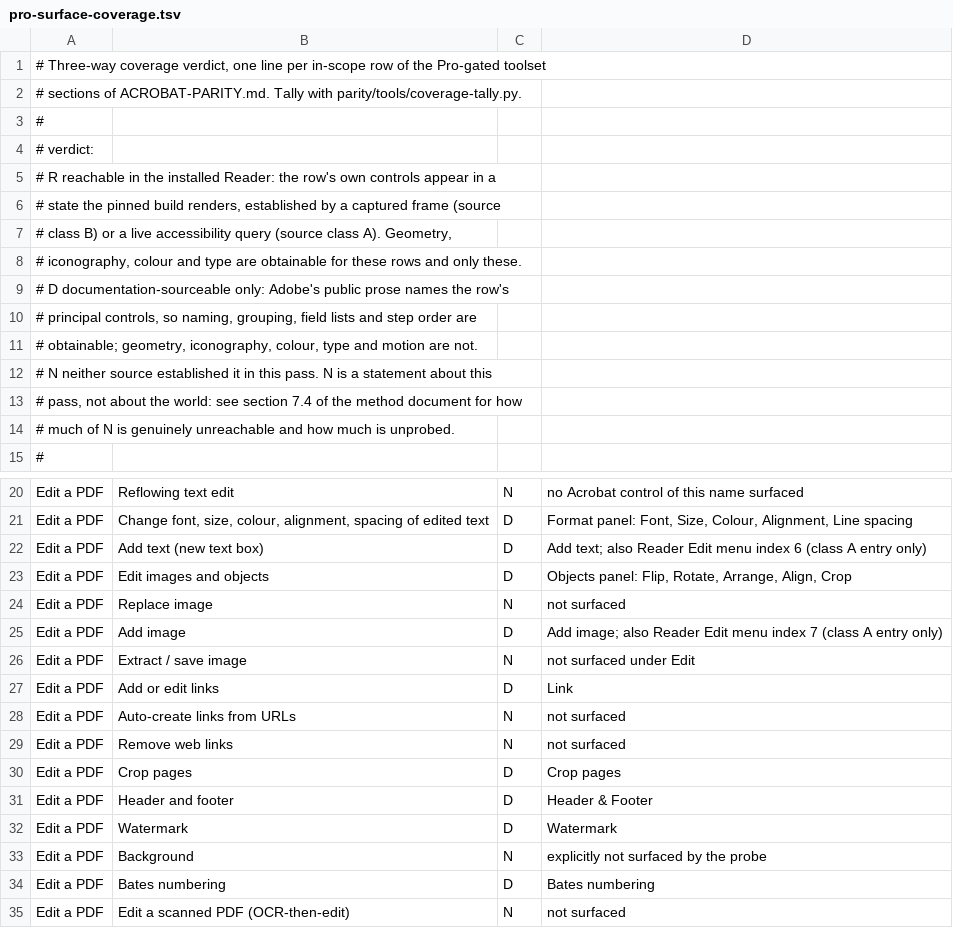
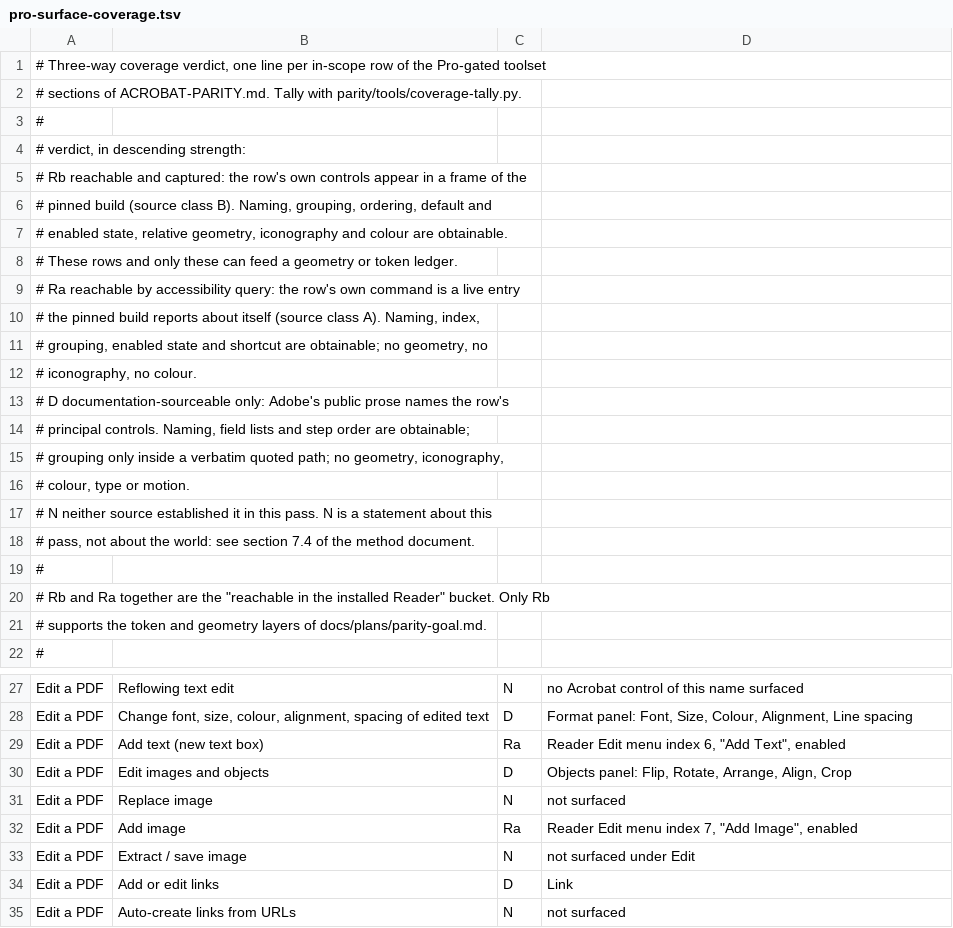
Before and after one commit to LeanerCloud/onionskin, a TSV file: docs/evidence/pro-surface-coverage.tsv, drawn as a sheet; only a part is shown, gaps mark what is left out; the shorter side is filled out with more unchanged rows; the diff covers the shown part only.

Commit message:
docs(evidence): split the reachable bucket into captured and query-only verdicts

```diff
--- a/docs/evidence/pro-surface-coverage.tsv
+++ b/docs/evidence/pro-surface-coverage.tsv
@@ -3,13 +3,20 @@
 #
-# verdict:
-#   R  reachable in the installed Reader: the row's own controls appear in a
-#      state the pinned build renders, established by a captured frame (source
-#      class B) or a live accessibility query (source class A). Geometry,
-#      iconography, colour and type are obtainable for these rows and only these.
+# verdict, in descending strength:
+#   Rb reachable and captured: the row's own controls appear in a frame of the
+#      pinned build (source class B). Naming, grouping, ordering, default and
+#      enabled state, relative geometry, iconography and colour are obtainable.
+#      These rows and only these can feed a geometry or token ledger.
+#   Ra reachable by accessibility query: the row's own command is a live entry
+#      the pinned build reports about itself (source class A). Naming, index,
+#      grouping, enabled state and shortcut are obtainable; no geometry, no
+#      iconography, no colour.
 #   D  documentation-sourceable only: Adobe's public prose names the row's
-#      principal controls, so naming, grouping, field lists and step order are
-#      obtainable; geometry, iconography, colour, type and motion are not.
+#      principal controls. Naming, field lists and step order are obtainable;
+#      grouping only inside a verbatim quoted path; no geometry, iconography,
+#      colour, type or motion.
 #   N  neither source established it in this pass. N is a statement about this
-#      pass, not about the world: see section 7.4 of the method document for how
-#      much of N is genuinely unreachable and how much is unprobed.
+#      pass, not about the world: see section 7.4 of the method document.
+#
+# Rb and Ra together are the "reachable in the installed Reader" bucket. Only Rb
+# supports the token and geometry layers of docs/plans/parity-goal.md.
 #
@@ -21,6 +28,6 @@ Edit a PDF	Reflowing text edit	N	no Acrobat control of this name surfaced
 Edit a PDF	Change font, size, colour, alignment, spacing of edited text	D	Format panel: Font, Size, Colour, Alignment, Line spacing
-Edit a PDF	Add text (new text box)	D	"Add text"; also Reader Edit menu index 6 (class A entry only)
+Edit a PDF	Add text (new text box)	Ra	Reader Edit menu index 6, "Add Text", enabled
 Edit a PDF	Edit images and objects	D	Objects panel: Flip, Rotate, Arrange, Align, Crop
 Edit a PDF	Replace image	N	not surfaced
-Edit a PDF	Add image	D	"Add image"; also Reader Edit menu index 7 (class A entry only)
+Edit a PDF	Add image	Ra	Reader Edit menu index 7, "Add Image", enabled
 Edit a PDF	Extract / save image	N	not surfaced under Edit
```
Also changed, not shown: 15 edited cells elsewhere in this file, 1 other file.
